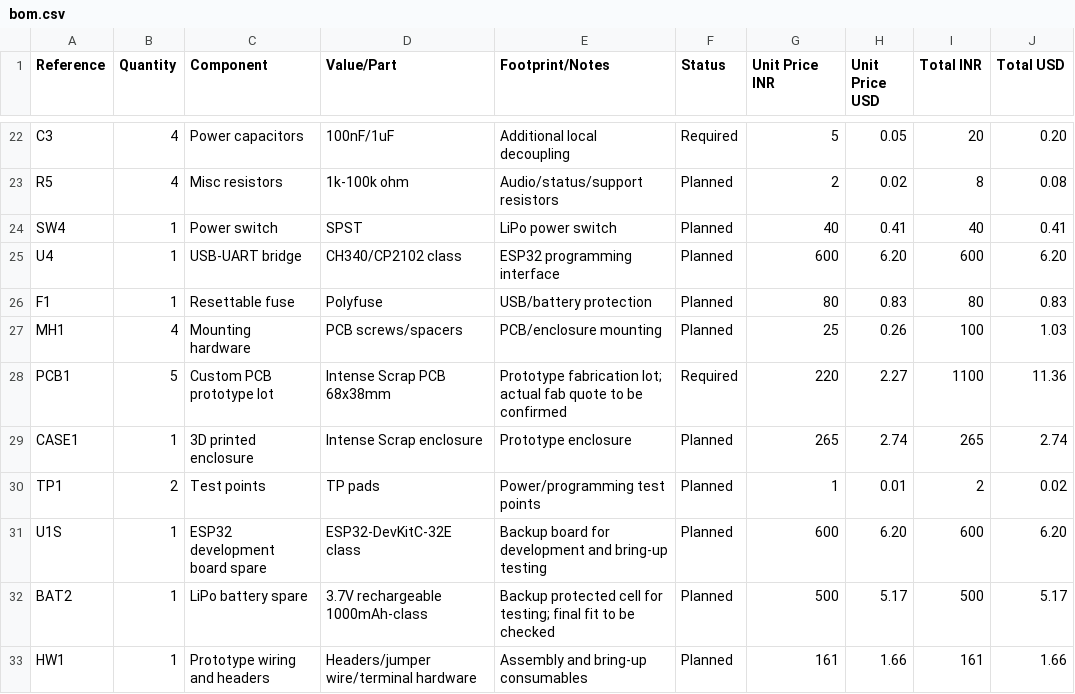
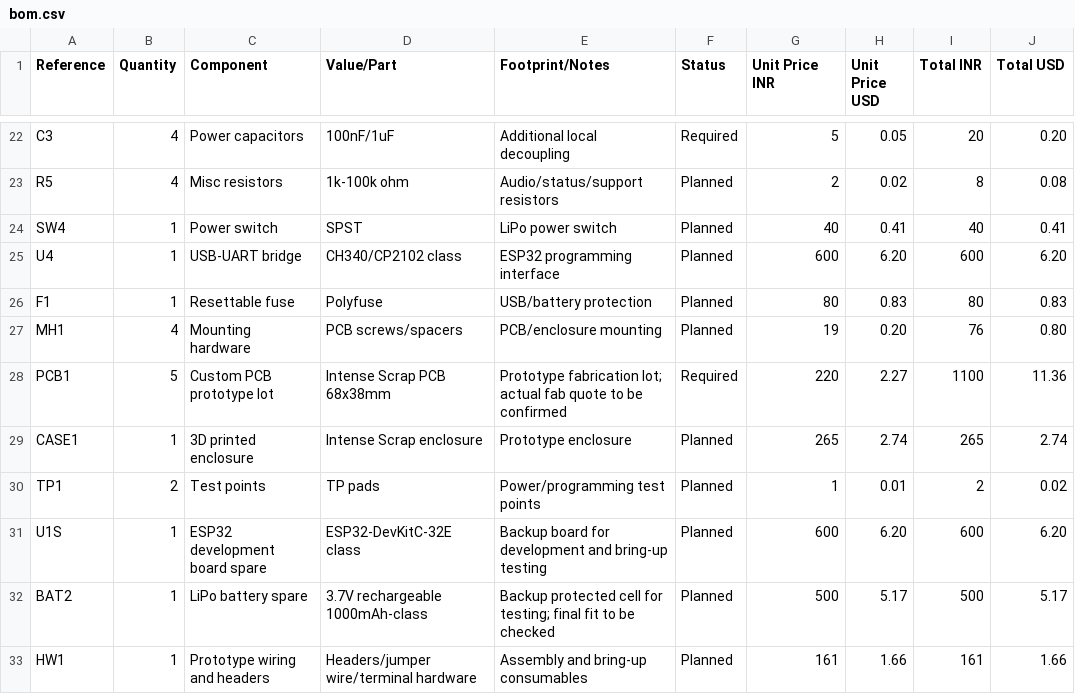
Before and after one commit to mikey-eze/half-first-projects, a CSV file: bom.csv, drawn as a sheet; only a part is shown, gaps mark what is left out.

Commit message:
Bring BOM within Tier 2 funding margin

```diff
--- a/bom.csv
+++ b/bom.csv
@@ -26,3 +26,3 @@ U4,1,USB-UART bridge,CH340/CP2102 class,ESP32 programming interface,Planned,600,
 F1,1,Resettable fuse,Polyfuse,USB/battery protection,Planned,80,0.83,80,0.83
-MH1,4,Mounting hardware,PCB screws/spacers,PCB/enclosure mounting,Planned,25,0.26,100,1.03
+MH1,4,Mounting hardware,PCB screws/spacers,PCB/enclosure mounting,Planned,19,0.20,76,0.80
 PCB1,5,Custom PCB prototype lot,Intense Scrap PCB 68x38mm,Prototype fabrication lot; actual fab quote to be confirmed,Required,220,2.27,1100,11.36
```
